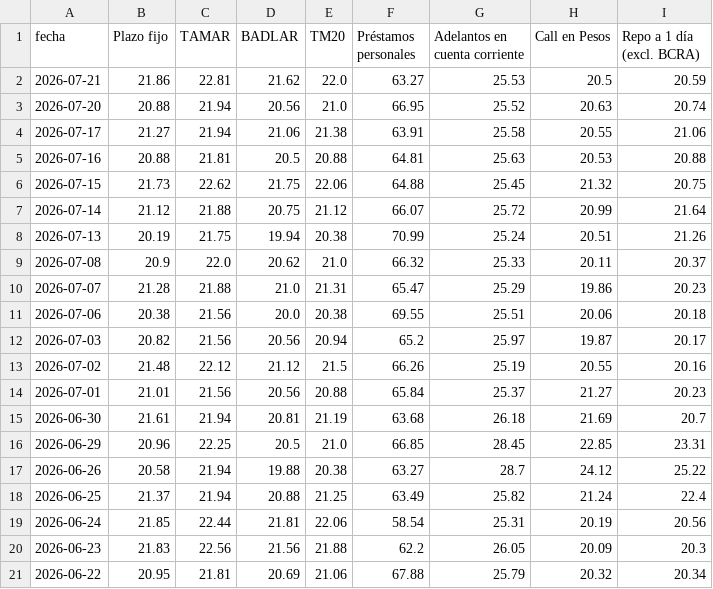
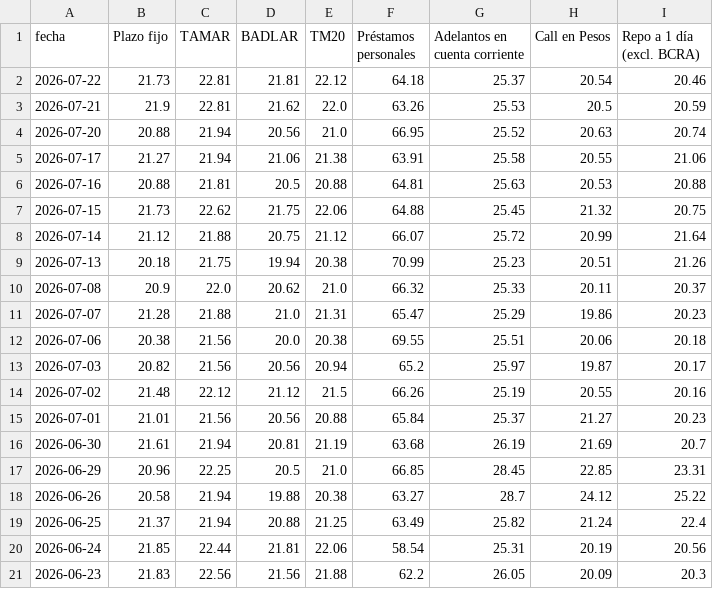
Before and after one commit to jesusrobles824/Automatizacion-descarga-bases-de-datos-Python, a CSV file: Principales_Tasas_de_Interés_de_Mercado.csv, drawn as a sheet; only a part is shown; the shorter side is filled out with more unchanged rows.

```diff
--- a/Principales_Tasas_de_Interés_de_Mercado.csv
+++ b/Principales_Tasas_de_Interés_de_Mercado.csv
@@ -1,3 +1,4 @@
 fecha,Plazo fijo,TAMAR,BADLAR,TM20,Préstamos personales,Adelantos en cuenta corriente,Call en Pesos,Repo a 1 día (excl. BCRA)
-2026-07-21,21.86,22.81,21.62,22.0,63.27,25.53,20.5,20.59
+2026-07-22,21.73,22.81,21.81,22.12,64.18,25.37,20.54,20.46
+2026-07-21,21.9,22.81,21.62,22.0,63.26,25.53,20.5,20.59
 2026-07-20,20.88,21.94,20.56,21.0,66.95,25.52,20.63,20.74
@@ -7,3 +8,3 @@ fecha,Plazo fijo,TAMAR,BADLAR,TM20,Préstamos personales,Adelantos en cuenta cor
 2026-07-14,21.12,21.88,20.75,21.12,66.07,25.72,20.99,21.64
-2026-07-13,20.19,21.75,19.94,20.38,70.99,25.24,20.51,21.26
+2026-07-13,20.18,21.75,19.94,20.38,70.99,25.23,20.51,21.26
 2026-07-08,20.9,22.0,20.62,21.0,66.32,25.33,20.11,20.37
@@ -14,3 +15,3 @@ fecha,Plazo fijo,TAMAR,BADLAR,TM20,Préstamos personales,Adelantos en cuenta cor
 2026-07-01,21.01,21.56,20.56,20.88,65.84,25.37,21.27,20.23
-2026-06-30,21.61,21.94,20.81,21.19,63.68,26.18,21.69,20.7
+2026-06-30,21.61,21.94,20.81,21.19,63.68,26.19,21.69,20.7
 2026-06-29,20.96,22.25,20.5,21.0,66.85,28.45,22.85,23.31
```
Also changed, not shown: ADRs_Precios.csv, ADRs_variacion_porcentual_diaria.csv, 7 other files.
